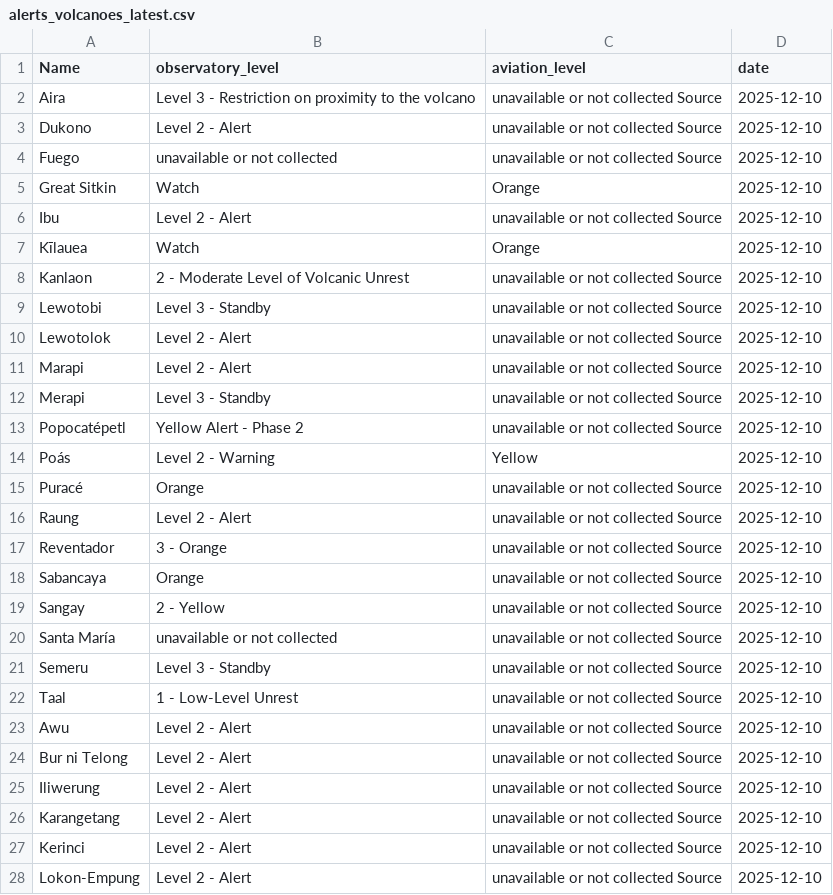
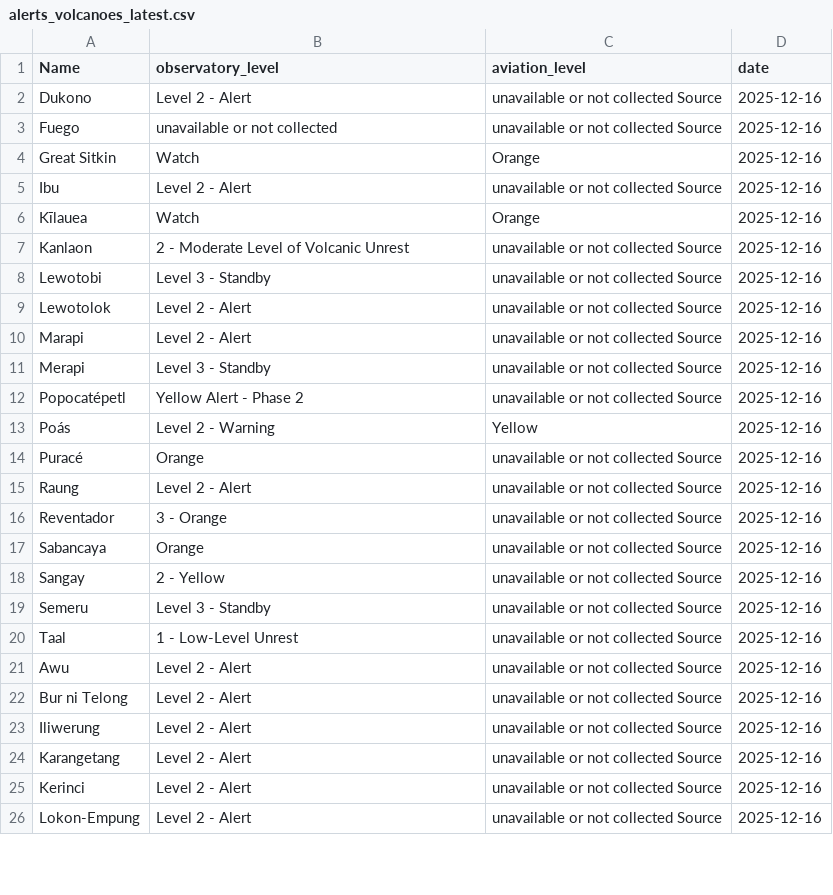
Before and after one commit to oGillet/SafeVolcano, a CSV file: ETL/app/data/alerts_volcanoes_latest.csv, drawn as a sheet; only a part is shown; the diff covers the shown part only.

```diff
--- a/ETL/app/data/alerts_volcanoes_latest.csv
+++ b/ETL/app/data/alerts_volcanoes_latest.csv
@@ -1,28 +1,26 @@
 Name,observatory_level,aviation_level,date
-Aira,Level 3 - Restriction on proximity to the volcano,unavailable or not collected Source,2025-12-10
-Dukono,Level 2 - Alert,unavailable or not collected Source,2025-12-10
-Fuego,unavailable or not collected,unavailable or not collected Source,2025-12-10
-Great Sitkin,Watch,Orange,2025-12-10
-Ibu,Level 2 - Alert,unavailable or not collected Source,2025-12-10
-Kīlauea,Watch,Orange,2025-12-10
-Kanlaon,2 - Moderate Level of Volcanic Unrest,unavailable or not collected Source,2025-12-10
-Lewotobi,Level 3 - Standby,unavailable or not collected Source,2025-12-10
-Lewotolok,Level 2 - Alert,unavailable or not collected Source,2025-12-10
-Marapi,Level 2 - Alert,unavailable or not collected Source,2025-12-10
-Merapi,Level 3 - Standby,unavailable or not collected Source,2025-12-10
-Popocatépetl,Yellow Alert - Phase 2,unavailable or not collected Source,2025-12-10
-Poás,Level 2 - Warning,Yellow,2025-12-10
-Puracé,Orange,unavailable or not collected Source,2025-12-10
-Raung,Level 2 - Alert,unavailable or not collected Source,2025-12-10
-Reventador,3 - Orange,unavailable or not collected Source,2025-12-10
-Sabancaya,Orange,unavailable or not collected Source,2025-12-10
-Sangay,2 - Yellow,unavailable or not collected Source,2025-12-10
-Santa María,unavailable or not collected,unavailable or not collected Source,2025-12-10
-Semeru,Level 3 - Standby,unavailable or not collected Source,2025-12-10
-Taal,1 - Low-Level Unrest,unavailable or not collected Source,2025-12-10
-Awu,Level 2 - Alert,unavailable or not collected Source,2025-12-10
-Bur ni Telong,Level 2 - Alert,unavailable or not collected Source,2025-12-10
-Iliwerung,Level 2 - Alert,unavailable or not collected Source,2025-12-10
-Karangetang,Level 2 - Alert,unavailable or not collected Source,2025-12-10
-Kerinci,Level 2 - Alert,unavailable or not collected Source,2025-12-10
-Lokon-Empung,Level 2 - Alert,unavailable or not collected Source,2025-12-10
+Dukono,Level 2 - Alert,unavailable or not collected Source,2025-12-16
+Fuego,unavailable or not collected,unavailable or not collected Source,2025-12-16
+Great Sitkin,Watch,Orange,2025-12-16
+Ibu,Level 2 - Alert,unavailable or not collected Source,2025-12-16
+Kīlauea,Watch,Orange,2025-12-16
+Kanlaon,2 - Moderate Level of Volcanic Unrest,unavailable or not collected Source,2025-12-16
+Lewotobi,Level 3 - Standby,unavailable or not collected Source,2025-12-16
+Lewotolok,Level 2 - Alert,unavailable or not collected Source,2025-12-16
+Marapi,Level 2 - Alert,unavailable or not collected Source,2025-12-16
+Merapi,Level 3 - Standby,unavailable or not collected Source,2025-12-16
+Popocatépetl,Yellow Alert - Phase 2,unavailable or not collected Source,2025-12-16
+Poás,Level 2 - Warning,Yellow,2025-12-16
+Puracé,Orange,unavailable or not collected Source,2025-12-16
+Raung,Level 2 - Alert,unavailable or not collected Source,2025-12-16
+Reventador,3 - Orange,unavailable or not collected Source,2025-12-16
+Sabancaya,Orange,unavailable or not collected Source,2025-12-16
+Sangay,2 - Yellow,unavailable or not collected Source,2025-12-16
+Semeru,Level 3 - Standby,unavailable or not collected Source,2025-12-16
+Taal,1 - Low-Level Unrest,unavailable or not collected Source,2025-12-16
+Awu,Level 2 - Alert,unavailable or not collected Source,2025-12-16
+Bur ni Telong,Level 2 - Alert,unavailable or not collected Source,2025-12-16
+Iliwerung,Level 2 - Alert,unavailable or not collected Source,2025-12-16
+Karangetang,Level 2 - Alert,unavailable or not collected Source,2025-12-16
+Kerinci,Level 2 - Alert,unavailable or not collected Source,2025-12-16
+Lokon-Empung,Level 2 - Alert,unavailable or not collected Source,2025-12-16
```
Also changed, not shown: 3 removed rows and 7 edited cells elsewhere in this file, ETL/app/data/earthquakes_db.csv, ETL/app/data/erupting_unrest.csv, 10 other files.
